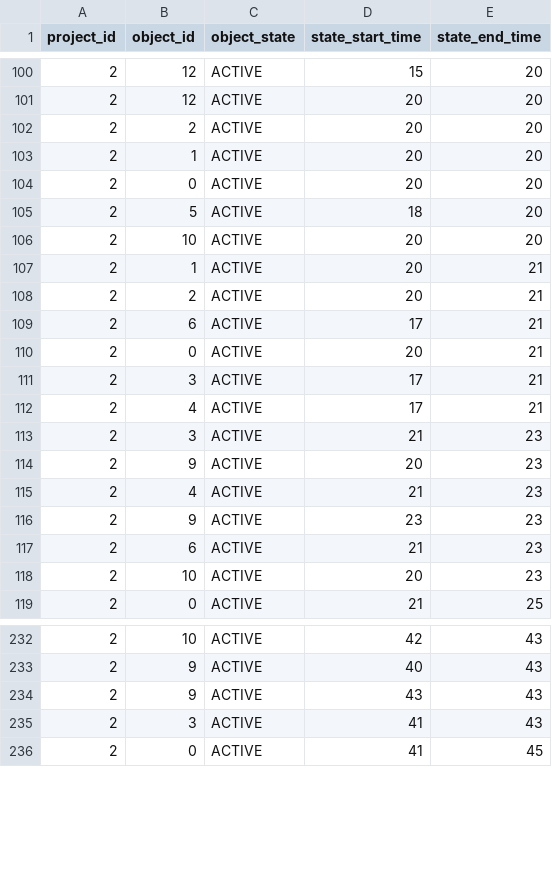
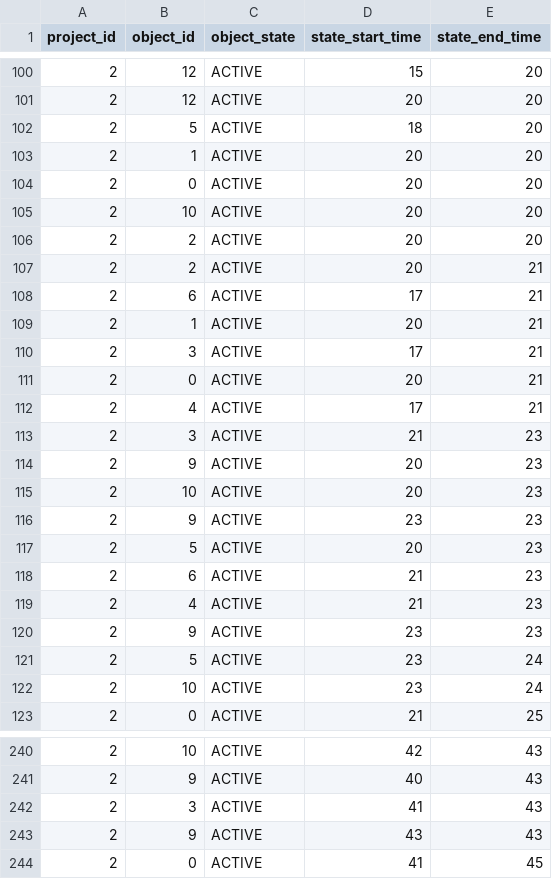
Before and after one commit to Tentailsahri/DT_FINAL_Project, a CSV file: CSV/Unity/scene 2/object_state_list2.csv, drawn as a sheet; only a part is shown, gaps mark what is left out; the diff covers the shown part only.

```diff
--- a/CSV/Unity/scene 2/object_state_list2.csv
+++ b/CSV/Unity/scene 2/object_state_list2.csv
@@ -101,12 +101,12 @@ project_id,object_id,object_state,state_start_time,state_end_time
 2,12,ACTIVE,20,20
-2,2,ACTIVE,20,20
+2,5,ACTIVE,18,20
 2,1,ACTIVE,20,20
 2,0,ACTIVE,20,20
-2,5,ACTIVE,18,20
 2,10,ACTIVE,20,20
-2,1,ACTIVE,20,21
+2,2,ACTIVE,20,20
 2,2,ACTIVE,20,21
 2,6,ACTIVE,17,21
+2,1,ACTIVE,20,21
+2,3,ACTIVE,17,21
 2,0,ACTIVE,20,21
-2,3,ACTIVE,17,21
 2,4,ACTIVE,17,21
@@ -114,6 +114,10 @@ project_id,object_id,object_state,state_start_time,state_end_time
 2,9,ACTIVE,20,23
+2,10,ACTIVE,20,23
+2,9,ACTIVE,23,23
+2,5,ACTIVE,20,23
+2,6,ACTIVE,21,23
 2,4,ACTIVE,21,23
 2,9,ACTIVE,23,23
-2,6,ACTIVE,21,23
-2,10,ACTIVE,20,23
+2,5,ACTIVE,23,24
+2,10,ACTIVE,23,24
 2,0,ACTIVE,21,25
@@ -233,4 +241,4 @@ project_id,object_id,object_state,state_start_time,state_end_time
 2,9,ACTIVE,40,43
+2,3,ACTIVE,41,43
 2,9,ACTIVE,43,43
-2,3,ACTIVE,41,43
 2,0,ACTIVE,41,45
```
Also changed, not shown: 7 added rows, 3 removed rows, 87 moved rows and 12 edited cells elsewhere in this file, CSV/buf_count_list2.csv, CSV/product_flow_list2.csv, 3 other files.
